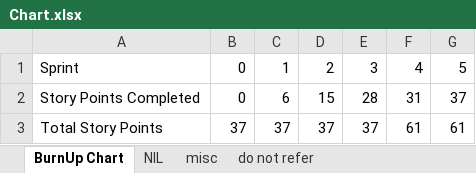
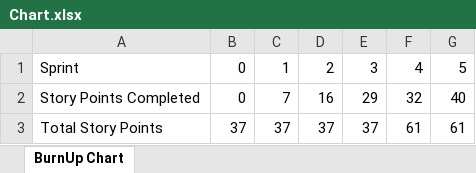
Before and after one commit to ETI-Oct2020-Team5/RatVenture, an Excel workbook: Chart.xlsx, sheet BurnUp Chart, drawn as a sheet; values as stored, in another font and other column widths than the file's, no borders; charts and pictures not drawn; the diff names each change by its address in the sheet, - before the commit and + after, or states it on an @@ line.

Commit message:
Updates on GanttChart & BurnUp chart

```diff
--- a/Chart.xlsx (sheet BurnUp Chart)
+++ b/Chart.xlsx (sheet BurnUp Chart)
-sheet tab: NIL
-sheet tab: misc
-sheet tab: do not refer
-C2: 6
+C2: 7
-D2: 15
+D2: 16
-E2: 28
+E2: 29
-F2: 31
+F2: 32
-G2: 37
+G2: 40
```
Also changed, not shown: charts or pictures, 1 other file.
